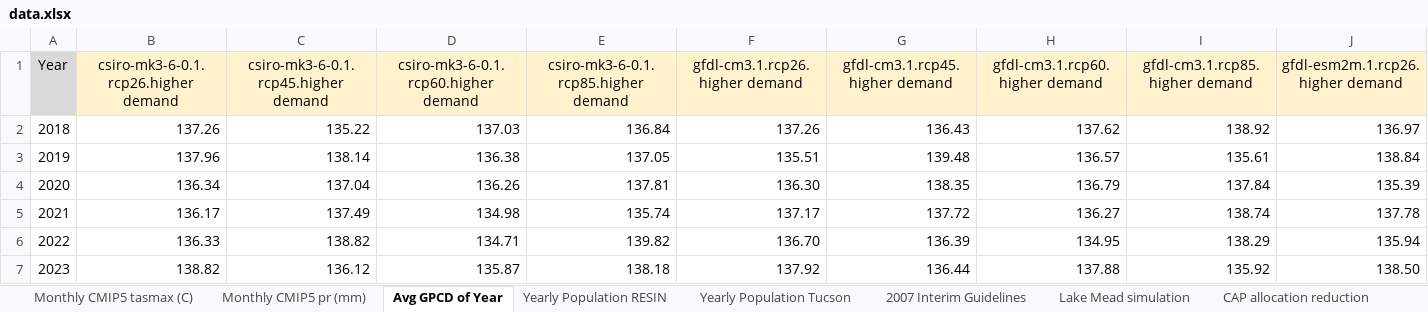
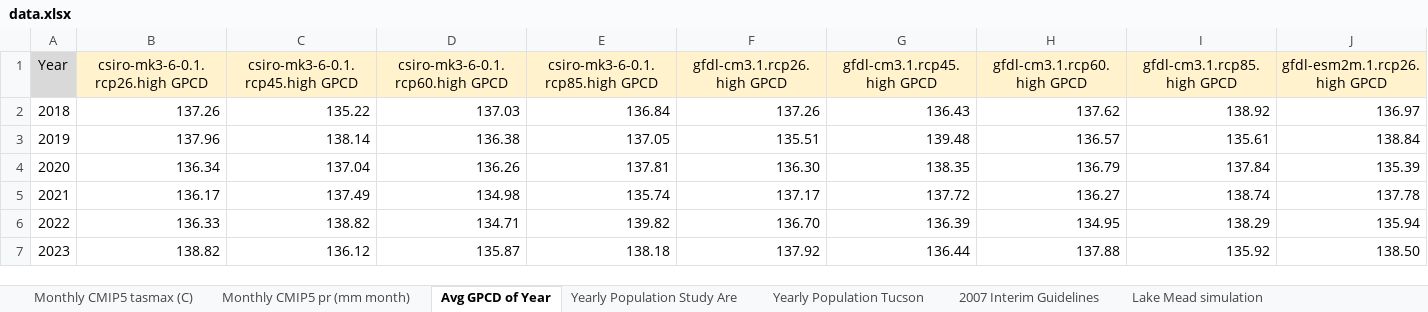
Before and after one commit to JanghoPark-LBL/MDRO_data, an Excel workbook: data.xlsx, sheet Avg GPCD of Year, drawn as a sheet; only a part is shown; values as stored, in another font and other column widths than the file's, no borders; the diff covers the shown part only; the diff names each change by its address in the sheet, - before the commit and + after, or states it on an @@ line.

Commit message:
update

```diff
--- a/data.xlsx (sheet Avg GPCD of Year)
+++ b/data.xlsx (sheet Avg GPCD of Year)
-sheet tab: Monthly CMIP5 pr (mm)
+sheet tab: Monthly CMIP5 pr (mm month)
-sheet tab: Yearly Population RESIN
+sheet tab: Yearly Population Study Are
-B1: csiro-mk3-6-0.1.rcp26.higher demand
+B1: csiro-mk3-6-0.1.rcp26.high GPCD
-C1: csiro-mk3-6-0.1.rcp45.higher demand
+C1: csiro-mk3-6-0.1.rcp45.high GPCD
-D1: csiro-mk3-6-0.1.rcp60.higher demand
+D1: csiro-mk3-6-0.1.rcp60.high GPCD
-E1: csiro-mk3-6-0.1.rcp85.higher demand
+E1: csiro-mk3-6-0.1.rcp85.high GPCD
-F1: gfdl-cm3.1.rcp26.higher demand
+F1: gfdl-cm3.1.rcp26.high GPCD
-G1: gfdl-cm3.1.rcp45.higher demand
+G1: gfdl-cm3.1.rcp45.high GPCD
-H1: gfdl-cm3.1.rcp60.higher demand
+H1: gfdl-cm3.1.rcp60.high GPCD
-I1: gfdl-cm3.1.rcp85.higher demand
+I1: gfdl-cm3.1.rcp85.high GPCD
-J1: gfdl-esm2m.1.rcp26.higher demand
+J1: gfdl-esm2m.1.rcp26.high GPCD
```
Also changed, not shown: 39 edited cells elsewhere in this sheet, sheet Yearly Population Tucson, sheet Yearly Population Study Are, formulas that keep their value.
